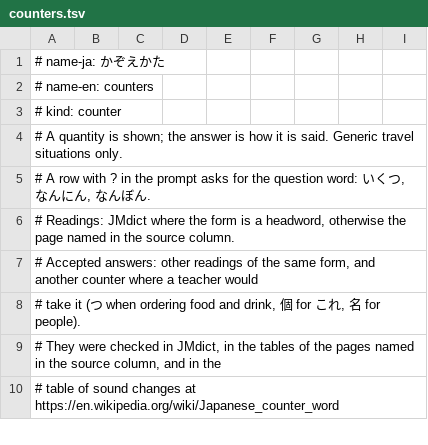
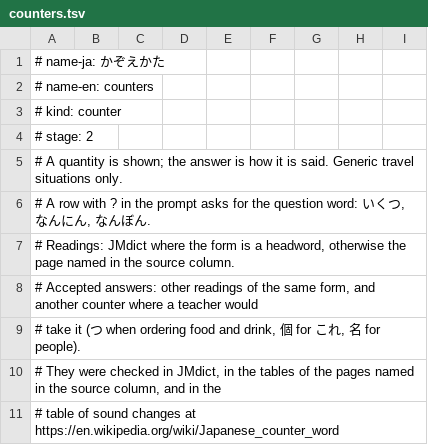
Before and after one commit to muscaglar/japan_cardputer, a TSV file: content/decks/counters.tsv, drawn as a sheet; only a part is shown; the diff names each change by its address in the sheet, - before the commit and + after, or states it on an @@ line.

```diff
--- a/content/decks/counters.tsv
+++ b/content/decks/counters.tsv
+row 4: # stage: 2
```
Also changed, not shown: content/decks/katakana-words.tsv, content/decks/numbers.tsv, 37 other files.
